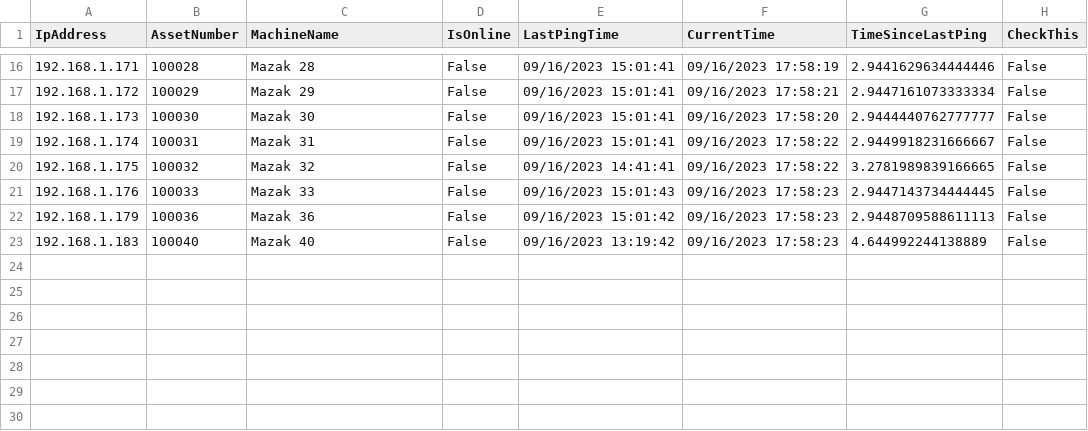
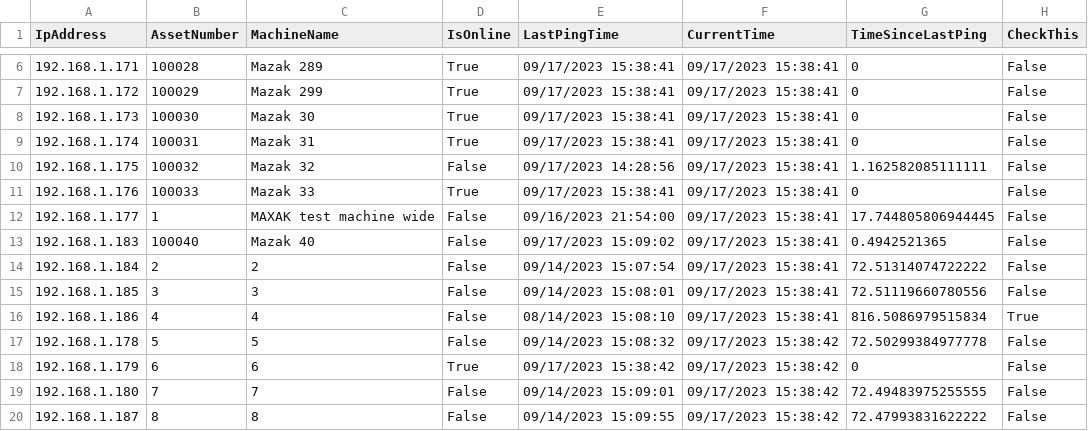
Before and after one commit to Fejiberglibstein/ip-dashboard, a CSV file: backups/Backup Day 1/east_aurora.csv, drawn as a sheet; only a part is shown, gaps mark what is left out; the diff covers the shown part only.

```diff
--- a/backups/Backup Day 1/east_aurora.csv
+++ b/backups/Backup Day 1/east_aurora.csv
@@ -16,8 +6,15 @@ IpAddress,AssetNumber,MachineName,IsOnline,LastPingTime,CurrentTime,TimeSinceLas
-192.168.1.171,100028,Mazak 28,False,09/16/2023 15:01:41,09/16/2023 17:58:19,2.9441629634444446,False
-192.168.1.172,100029,Mazak 29,False,09/16/2023 15:01:41,09/16/2023 17:58:21,2.9447161073333334,False
-192.168.1.173,100030,Mazak 30,False,09/16/2023 15:01:41,09/16/2023 17:58:20,2.9444440762777777,False
-192.168.1.174,100031,Mazak 31,False,09/16/2023 15:01:41,09/16/2023 17:58:22,2.9449918231666667,False
-192.168.1.175,100032,Mazak 32,False,09/16/2023 14:41:41,09/16/2023 17:58:22,3.2781989839166665,False
-192.168.1.176,100033,Mazak 33,False,09/16/2023 15:01:43,09/16/2023 17:58:23,2.9447143734444445,False
-192.168.1.179,100036,Mazak 36,False,09/16/2023 15:01:42,09/16/2023 17:58:23,2.9448709588611113,False
-192.168.1.183,100040,Mazak 40,False,09/16/2023 13:19:42,09/16/2023 17:58:23,4.644992244138889,False
+192.168.1.171,100028,Mazak 289,True,09/17/2023 15:38:41,09/17/2023 15:38:41,0,False
+192.168.1.172,100029,Mazak 299,True,09/17/2023 15:38:41,09/17/2023 15:38:41,0,False
+192.168.1.173,100030,Mazak 30,True,09/17/2023 15:38:41,09/17/2023 15:38:41,0,False
+192.168.1.174,100031,Mazak 31,True,09/17/2023 15:38:41,09/17/2023 15:38:41,0,False
+192.168.1.175,100032,Mazak 32,False,09/17/2023 14:28:56,09/17/2023 15:38:41,1.162582085111111,False
+192.168.1.176,100033,Mazak 33,True,09/17/2023 15:38:41,09/17/2023 15:38:41,0,False
+192.168.1.177,1,MAXAK test machine wide,False,09/16/2023 21:54:00,09/17/2023 15:38:41,17.744805806944445,False
+192.168.1.183,100040,Mazak 40,False,09/17/2023 15:09:02,09/17/2023 15:38:41,0.4942521365,False
+192.168.1.184,2,2,False,09/14/2023 15:07:54,09/17/2023 15:38:41,72.51314074722222,False
+192.168.1.185,3,3,False,09/14/2023 15:08:01,09/17/2023 15:38:41,72.51119660780556,False
+192.168.1.186,4,4,False,08/14/2023 15:08:10,09/17/2023 15:38:41,816.5086979515834,True
+192.168.1.178,5,5,False,09/14/2023 15:08:32,09/17/2023 15:38:42,72.50299384977778,False
+192.168.1.179,6,6,True,09/17/2023 15:38:42,09/17/2023 15:38:42,0,False
+192.168.1.180,7,7,False,09/14/2023 15:09:01,09/17/2023 15:38:42,72.49483975255555,False
+192.168.1.187,8,8,False,09/14/2023 15:09:55,09/17/2023 15:38:42,72.47993831622222,False
```
Also changed, not shown: 10 removed rows and 18 edited cells elsewhere in this file, backups/Backup Day 0/baguio.csv, backups/Backup Day 0/east_aurora.csv, 24 other files.
